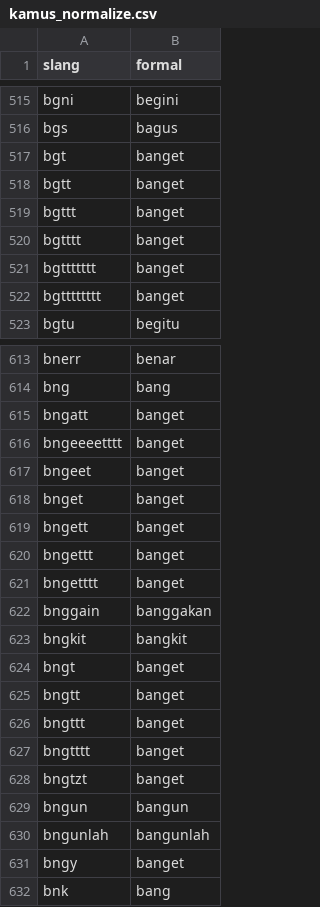
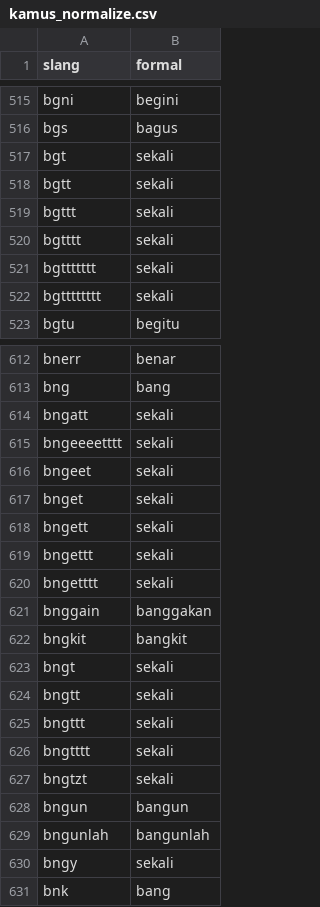
Before and after one commit to whdkelilauw/myfiles, a CSV file: kamus_normalize.csv, drawn as a sheet; only a part is shown, gaps mark what is left out; the diff covers the shown part only.

```diff
--- a/kamus_normalize.csv
+++ b/kamus_normalize.csv
@@ -516,8 +516,8 @@ bgni,begini
 bgs,bagus
-bgt,banget
-bgtt,banget
-bgttt,banget
-bgtttt,banget
-bgttttttt,banget
-bgtttttttt,banget
+bgt,sekali
+bgtt,sekali
+bgttt,sekali
+bgtttt,sekali
+bgttttttt,sekali
+bgtttttttt,sekali
 bgtu,begitu
@@ -614,19 +613,19 @@ bnerr,benar
 bng,bang
-bngatt,banget
-bngeeeetttt,banget
-bngeet,banget
-bnget,banget
-bngett,banget
-bngettt,banget
-bngetttt,banget
+bngatt,sekali
+bngeeeetttt,sekali
+bngeet,sekali
+bnget,sekali
+bngett,sekali
+bngettt,sekali
+bngetttt,sekali
 bnggain,banggakan
 bngkit,bangkit
-bngt,banget
-bngtt,banget
-bngttt,banget
-bngtttt,banget
-bngtzt,banget
+bngt,sekali
+bngtt,sekali
+bngttt,sekali
+bngtttt,sekali
+bngtzt,sekali
 bngun,bangun
 bngunlah,bangunlah
-bngy,banget
+bngy,sekali
 bnk,bang
```
Also changed, not shown: 3 added rows, 1 removed row, 1 moved row and 80 edited cells elsewhere in this file.
